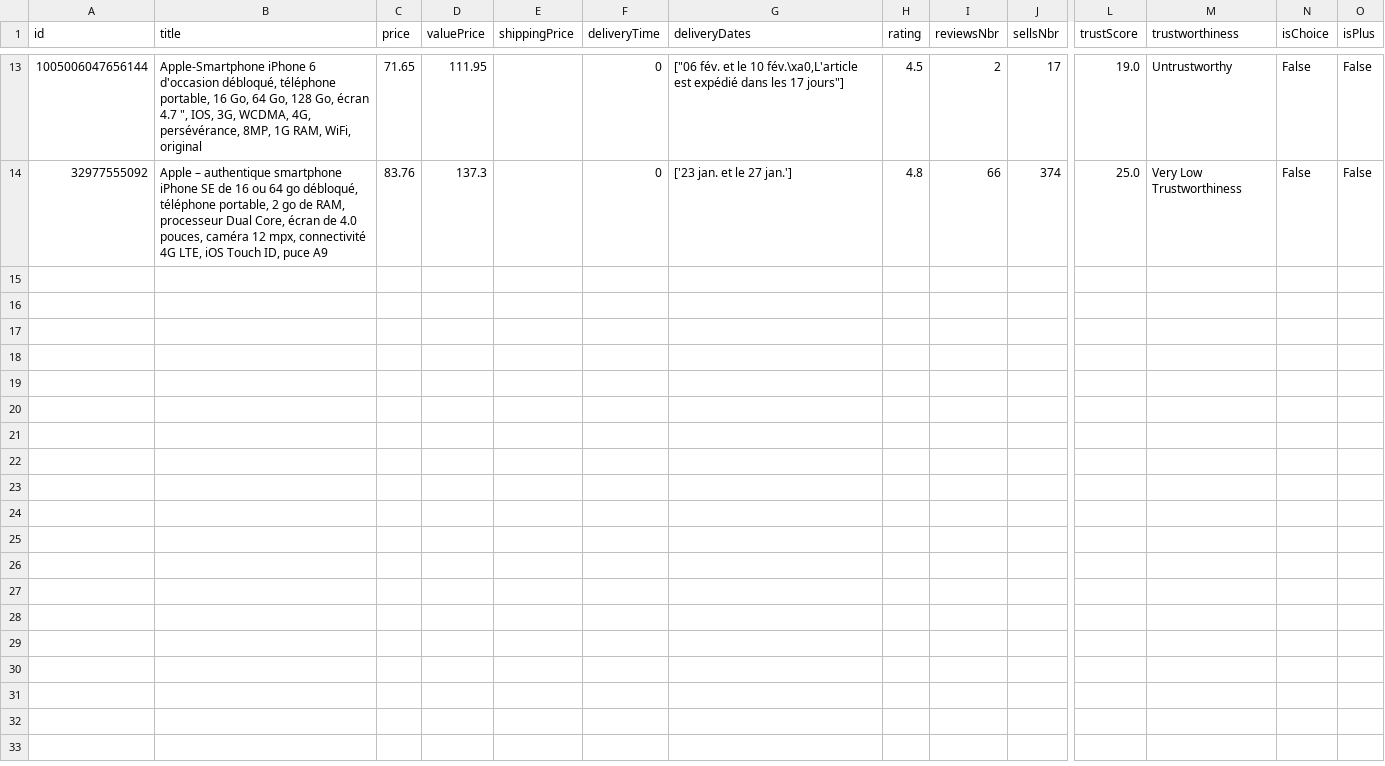
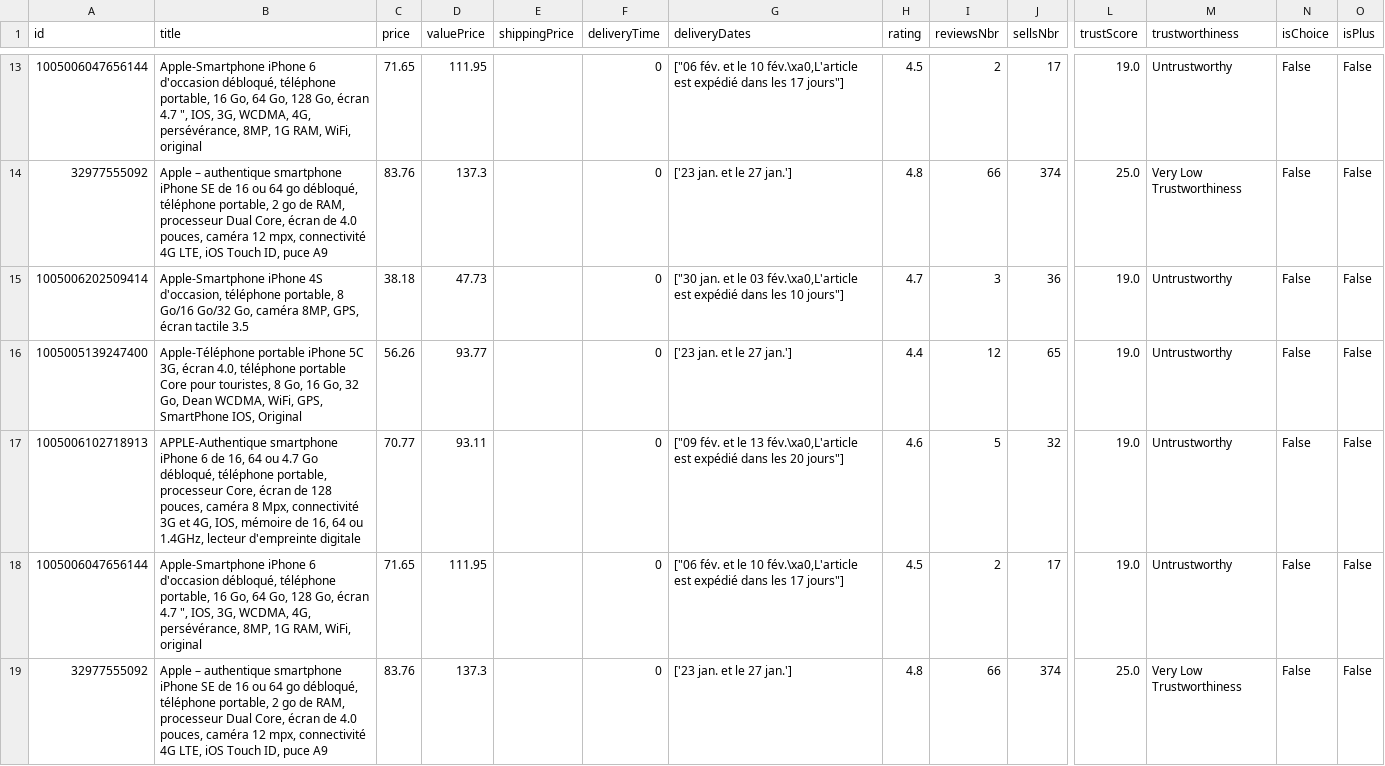
Before and after one commit to slaymut/aliexpress-webscraper, a CSV file: api/items_data.csv, drawn as a sheet; only a part is shown, gaps mark what is left out; rows hold the shown columns only; the diff covers the shown part only; the diff names each change by its address in the sheet, - before the commit and + after, or states it on an @@ line.

```diff
--- a/api/items_data.csv
+++ b/api/items_data.csv
+row 15: 1005006202509414 | Apple-Smartphone iPhone 4S d'occasion, téléphone portable, 8 Go/16 Go/32 Go, caméra 8MP, GPS, écran tactile 3.5 | 38.18 | 47.73 |  | 0 | ["30 jan. et le 03 fév.\xa0,L'article est expédié dans les 10 jours"] | 4.7 | 3 | 36 | 19.0 | Untrustworthy | False | False
+row 16: 1005005139247400 | Apple-Téléphone portable iPhone 5C 3G, écran 4.0, téléphone portable Core pour touristes, 8 Go, 16 Go, 32 Go, Dean WCDMA, WiFi, GPS, SmartPhone IOS, Original | 56.26 | 93.77 |  | 0 | ['23 jan. et le 27 jan.'] | 4.4 | 12 | 65 | 19.0 | Untrustworthy | False | False
+row 17: 1005006102718913 | APPLE-Authentique smartphone iPhone 6 de 16, 64 ou 4.7 Go débloqué, téléphone portable, processeur Core, écran de 128 pouces, caméra 8 Mpx, connectivité 3G et 4G, IOS, mémoire de 16, 64 ou 1.4GHz, lecteur d'empreinte digitale | 70.77 | 93.11 |  | 0 | ["09 fév. et le 13 fév.\xa0,L'article est expédié dans les 20 jours"] | 4.6 | 5 | 32 | 19.0 | Untrustworthy | False | False
+row 18: 1005006047656144 | Apple-Smartphone iPhone 6 d'occasion débloqué, téléphone portable, 16 Go, 64 Go, 128 Go, écran 4.7 ", IOS, 3G, WCDMA, 4G, persévérance, 8MP, 1G RAM, WiFi, original | 71.65 | 111.95 |  | 0 | ["06 fév. et le 10 fév.\xa0,L'article est expédié dans les 17 jours"] | 4.5 | 2 | 17 | 19.0 | Untrustworthy | False | False
+row 19: 32977555092 | Apple – authentique smartphone iPhone SE de 16 ou 64 go débloqué, téléphone portable, 2 go de RAM, processeur Dual Core, écran de 4.0 pouces, caméra 12 mpx, connectivité 4G LTE, iOS Touch ID, puce A9 | 83.76 | 137.3 |  | 0 | ['23 jan. et le 27 jan.'] | 4.8 | 66 | 374 | 25.0 | Very Low Trustworthiness | False | False
```
Also changed, not shown: 5 added rows elsewhere in this file, api/stores_data.csv, 6 other files.
